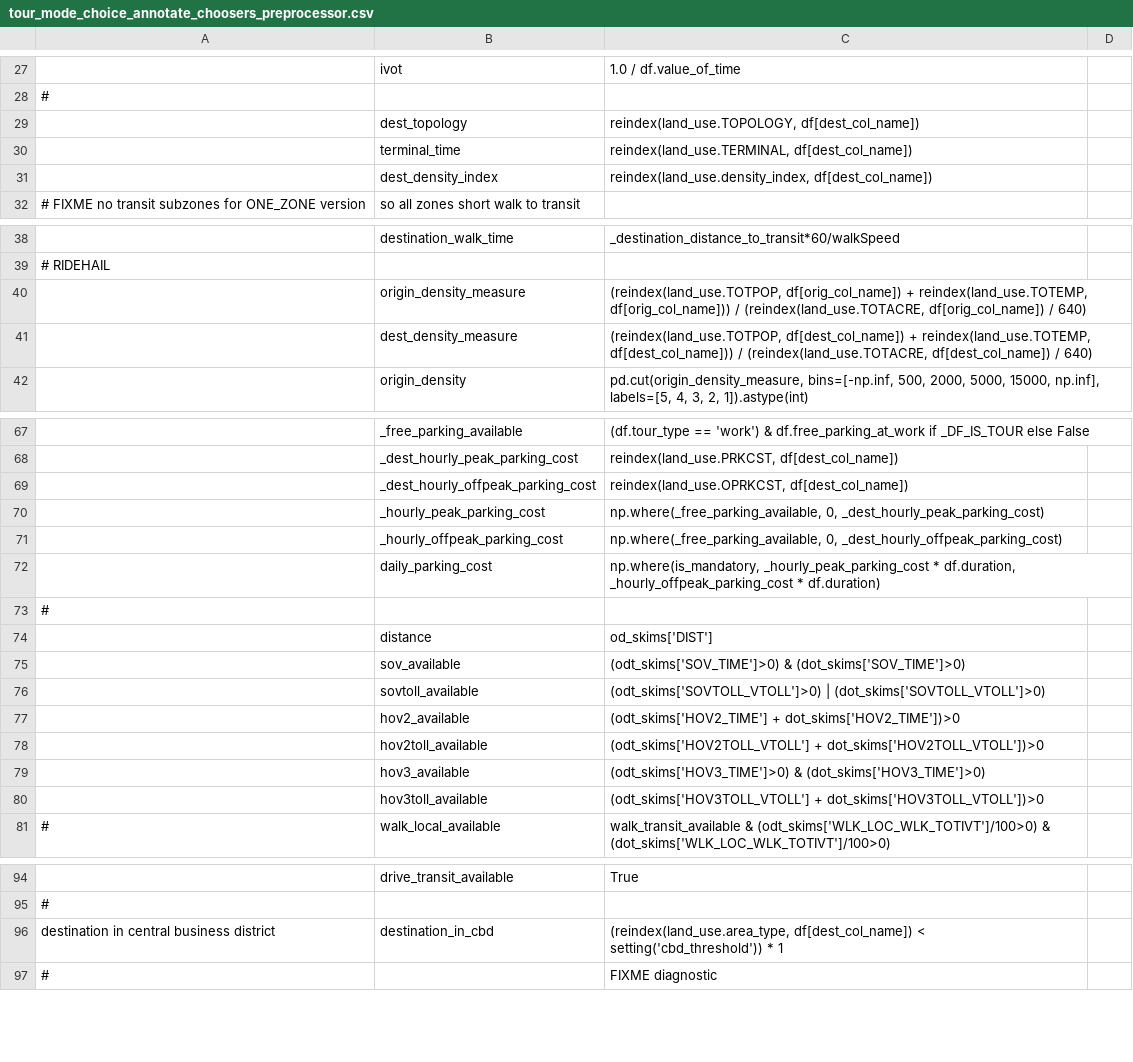
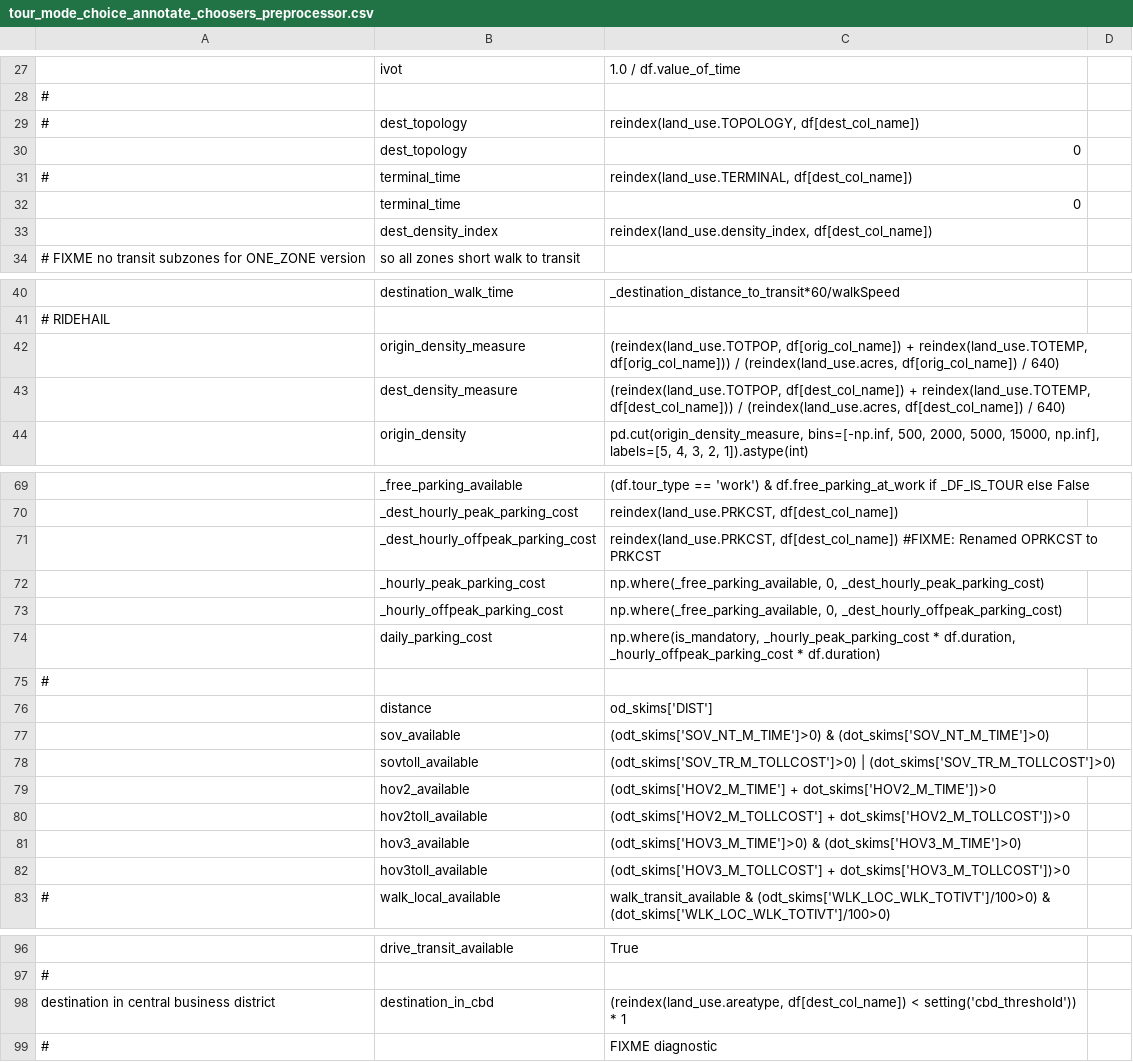
Before and after one commit to CMAP-REPOS/cmap_abm, a CSV file: activitysim/configs_3_zone/tour_mode_choice_annotate_choosers_preprocessor.csv, drawn as a sheet; only a part is shown, gaps mark what is left out; addresses are those after the commit; the diff names each change by its address in the sheet, - before the commit and + after, or states it on an @@ line.

```diff
--- a/activitysim/configs_3_zone/tour_mode_choice_annotate_choosers_preprocessor.csv
+++ b/activitysim/configs_3_zone/tour_mode_choice_annotate_choosers_preprocessor.csv
-A29: (empty)
+A29: #
+row 30:  | dest_topology | 0
-A31: (empty)
+A31: #
+row 32:  | terminal_time | 0
-C42: …df[orig_col_name])) / (reindex(land_use.TOTACRE, df[orig_col_name]) /…
+C42: …df[orig_col_name])) / (reindex(land_use.acres, df[orig_col_name]) /…
-C43: …df[dest_col_name])) / (reindex(land_use.TOTACRE, df[dest_col_name]) /…
+C43: …df[dest_col_name])) / (reindex(land_use.acres, df[dest_col_name]) /…
-C71: reindex(land_use.OPRKCST, df[dest_col_name])
+C71: reindex(land_use.PRKCST, df[dest_col_name]) #FIXME: Renamed OPRKCST to PRKCST
-C77: (odt_skims['SOV_TIME']>0) & (dot_skims['SOV_TIME']>0)
+C77: (odt_skims['SOV_NT_M_TIME']>0) & (dot_skims['SOV_NT_M_TIME']>0)
-C78: (odt_skims['SOVTOLL_VTOLL']>0) | (dot_skims['SOVTOLL_VTOLL']>0)
+C78: (odt_skims['SOV_TR_M_TOLLCOST']>0) | (dot_skims['SOV_TR_M_TOLLCOST']>0)
-C79: (odt_skims['HOV2_TIME'] + dot_skims['HOV2_TIME'])>0
+C79: (odt_skims['HOV2_M_TIME'] + dot_skims['HOV2_M_TIME'])>0
-C80: (odt_skims['HOV2TOLL_VTOLL'] + dot_skims['HOV2TOLL_VTOLL'])>0
+C80: (odt_skims['HOV2_M_TOLLCOST'] + dot_skims['HOV2_M_TOLLCOST'])>0
-C81: (odt_skims['HOV3_TIME']>0) & (dot_skims['HOV3_TIME']>0)
+C81: (odt_skims['HOV3_M_TIME']>0) & (dot_skims['HOV3_M_TIME']>0)
-C82: (odt_skims['HOV3TOLL_VTOLL'] + dot_skims['HOV3TOLL_VTOLL'])>0
+C82: (odt_skims['HOV3_M_TOLLCOST'] + dot_skims['HOV3_M_TOLLCOST'])>0
-C98: (reindex(land_use.area_type, df[dest_col_name]) <…
+C98: (reindex(land_use.areatype, df[dest_col_name]) <…
```
Also changed, not shown: activitysim/configs_3_zone/accessibility.csv, activitysim/configs_3_zone/tour_mode_choice.csv, 20 other files.
